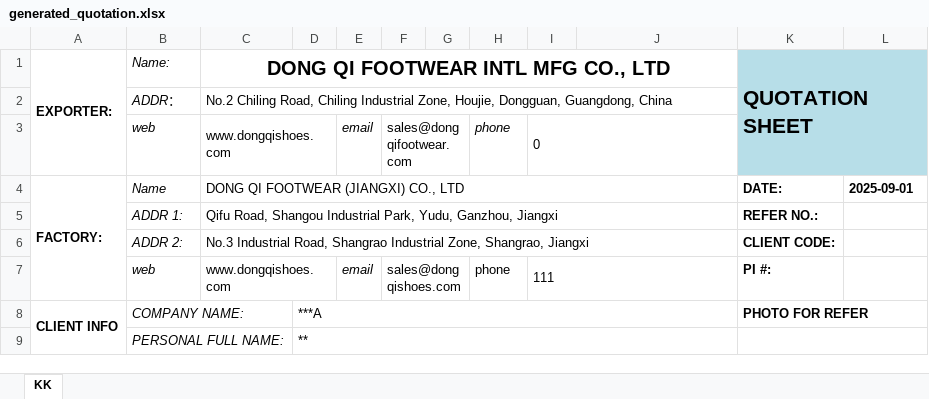
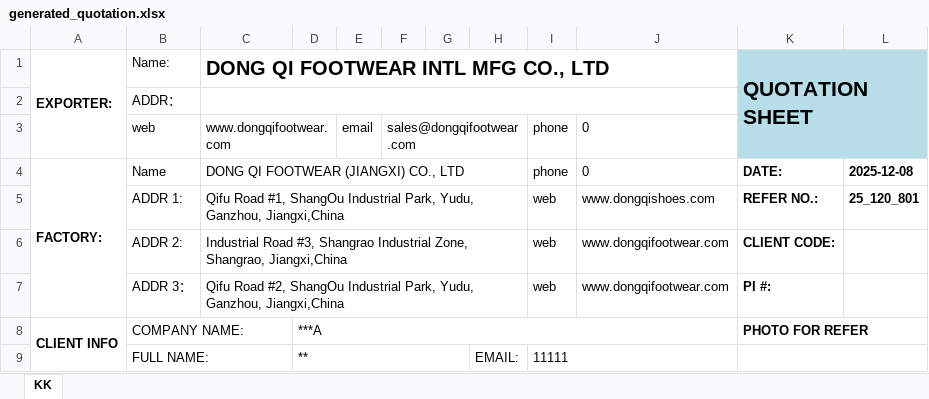
Before and after one commit to eastgold15/monorepo-next-dirzzle-elyisa, an Excel workbook: apps/web/src/server/modules/inquiry/services/__tests__/__output__/generated_quotation.xlsx, sheet KK, drawn as a sheet; only a part is shown; values as stored, in another font and other column widths than the file's, no borders; removed rows and columns are numbered as before the commit, all else as after; the diff covers the shown part only; the diff names each change by its address in the sheet, - before the commit and + after, or states it on an @@ line.

```diff
--- a/apps/web/src/server/modules/inquiry/services/__tests__/__output__/generated_quotation.xlsx (sheet KK)
+++ b/apps/web/src/server/modules/inquiry/services/__tests__/__output__/generated_quotation.xlsx (sheet KK)
-B1:B6 italic: on
+B1:B6 italic: off
-C1 alignment: center
+C1 alignment: left
-C2: No.2 Chiling Road, Chiling Industrial Zone, Houjie, Dongguan, Guangdong, China
+C2: (empty)
-C3: www.dongqishoes.com
+C3: www.dongqifootwear.com
-E3 italic: on
+E3 italic: off
-F3:G3 merged
+F3:H3 merged
-H3: phone
+H3: (empty)
-I3: 0
+I3: phone
-I3:J3 merged
-J3:J4: (empty)
+J3:J4: 0
-C4:J4 merged
+C4:H4 merged
-I4: (empty)
+I4: phone
-L4: 2025-09-01
+L4: 2025-12-08
-C5: Qifu Road, Shangou Industrial Park, Yudu, Ganzhou, Jiangxi
+C5: Qifu Road #1, ShangOu Industrial Park, Yudu, Ganzhou, Jiangxi,China
-C5:J5 merged
+C5:H5 merged
-I5:I6: (empty)
+I5:I6: web
-J5: (empty)
+J5: www.dongqishoes.com
-L5: (empty)
+L5: 25_120_801
-C6: No.3 Industrial Road, Shangrao Industrial Zone, Shangrao, Jiangxi
+C6: Industrial Road #3, Shangrao Industrial Zone, Shangrao, Jiangxi,China
-C6:J6 merged
+C6:H6 merged
-J6: (empty)
+J6: www.dongqifootwear.com
-row 7:  | web | www.dongqishoes.com |  | email | sales@dongqishoes.com |  | phone | 111 |  | PI #:
+row 7:  | ADDR 3： | Qifu Road #2, ShangOu Industrial Park, Yudu, Ganzhou, Jiangxi,China |  |  |  |  |  | web | www.dongqifootwear.com | PI #:
-B8 italic: on
+B8 italic: off
-row 9:  | PERSONAL FULL NAME: |  | **
+row 9:  | FULL NAME: |  | ** |  |  |  | EMAIL: | 11111
```
Also changed, not shown: 1 added row, 4 removed rows, 9 edited cells, cell formats and merged cells elsewhere in this sheet, 52 other files.
